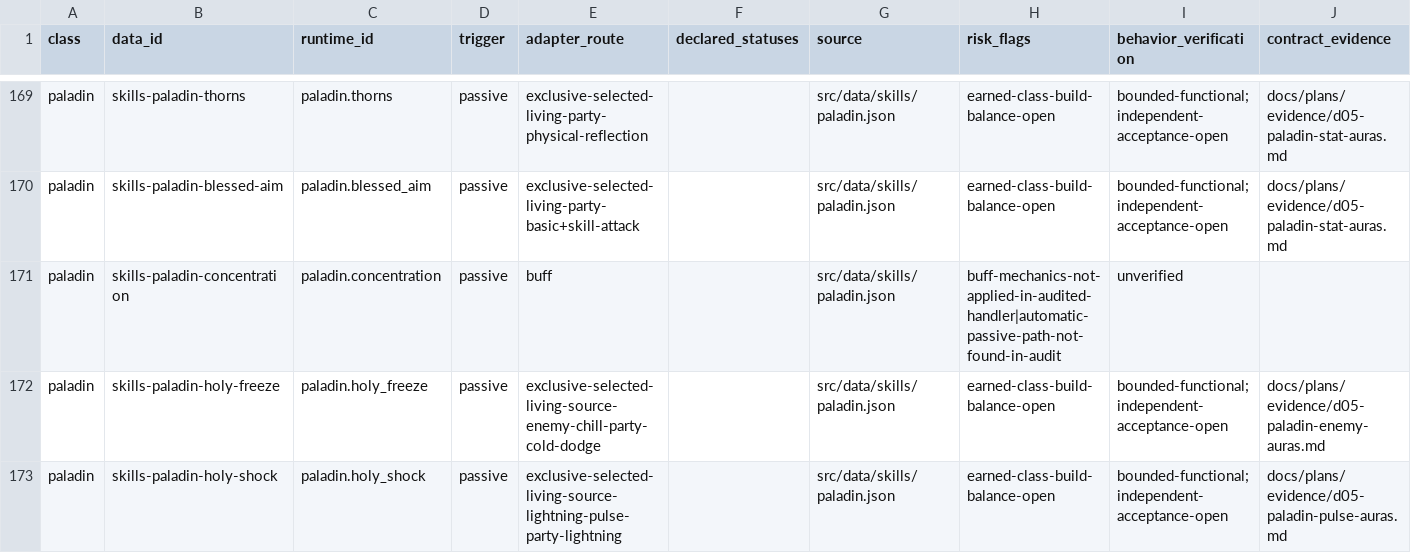
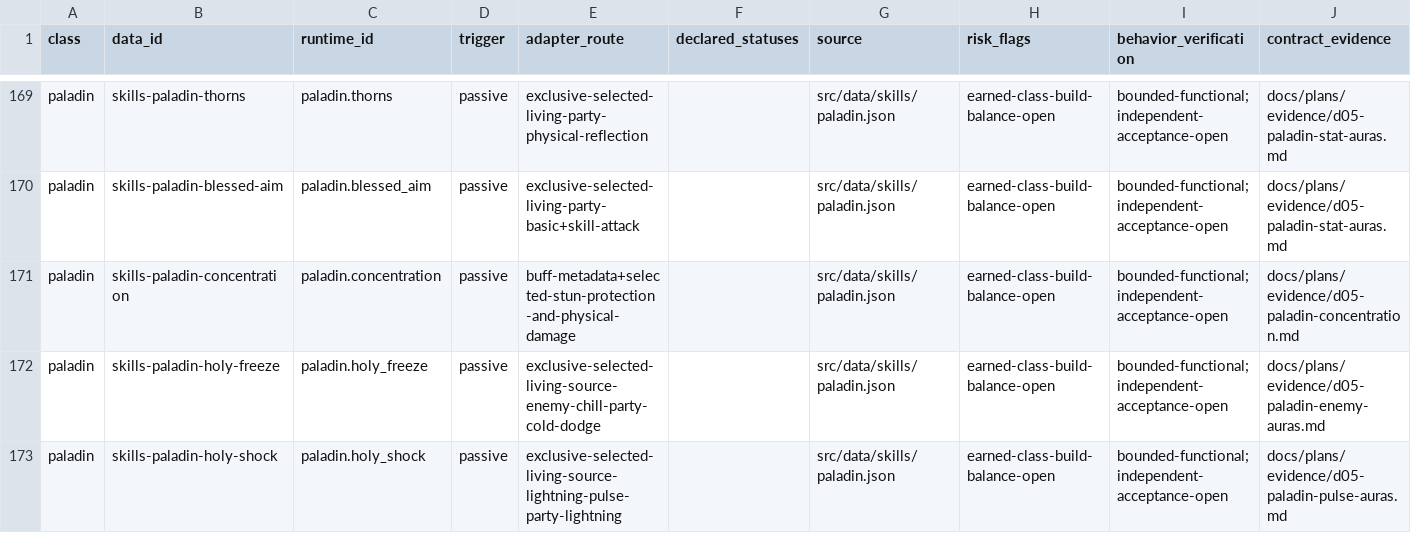
Before and after one commit to phoenixzqy/D2H5TextGame, a CSV file: docs/plans/skill-inventory.csv, drawn as a sheet; only a part is shown, gaps mark what is left out.

```diff
--- a/docs/plans/skill-inventory.csv
+++ b/docs/plans/skill-inventory.csv
@@ -170,3 +170,3 @@ paladin,skills-paladin-thorns,paladin.thorns,passive,exclusive-selected-living-p
 paladin,skills-paladin-blessed-aim,paladin.blessed_aim,passive,exclusive-selected-living-party-basic+skill-attack,,src/data/skills/paladin.json,earned-class-build-balance-open,bounded-functional;independent-acceptance-open,docs/plans/evidence/d05-paladin-stat-auras.md
-paladin,skills-paladin-concentration,paladin.concentration,passive,buff,,src/data/skills/paladin.json,buff-mechanics-not-applied-in-audited-handler|automatic-passive-path-not-found-in-audit,unverified,
+paladin,skills-paladin-concentration,paladin.concentration,passive,buff-metadata+selected-stun-protection-and-physical-damage,,src/data/skills/paladin.json,earned-class-build-balance-open,bounded-functional;independent-acceptance-open,docs/plans/evidence/d05-paladin-concentration.md
 paladin,skills-paladin-holy-freeze,paladin.holy_freeze,passive,exclusive-selected-living-source-enemy-chill-party-cold-dodge,,src/data/skills/paladin.json,earned-class-build-balance-open,bounded-functional;independent-acceptance-open,docs/plans/evidence/d05-paladin-enemy-auras.md
```
Also changed, not shown: 8 other files.
